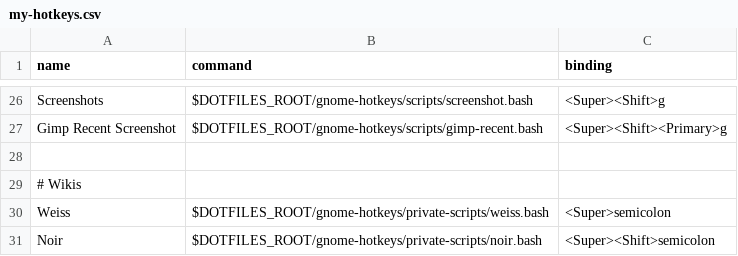
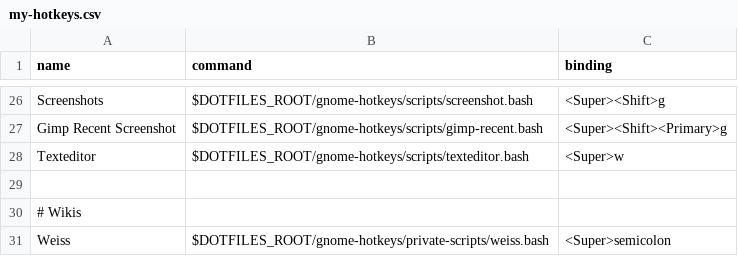
Before and after one commit to fishberg/dotfiles, a CSV file: gnome-hotkeys/configs/my-hotkeys.csv, drawn as a sheet; only a part is shown, gaps mark what is left out; the shorter side is filled out with more unchanged rows.

Commit message:
added texteditor

```diff
--- a/gnome-hotkeys/configs/my-hotkeys.csv
+++ b/gnome-hotkeys/configs/my-hotkeys.csv
@@ -27,2 +27,3 @@ Screenshots,$DOTFILES_ROOT/gnome-hotkeys/scripts/screenshot.bash,<Super><Shift>g
 Gimp Recent Screenshot,$DOTFILES_ROOT/gnome-hotkeys/scripts/gimp-recent.bash,<Super><Shift><Primary>g
+Texteditor,$DOTFILES_ROOT/gnome-hotkeys/scripts/texteditor.bash,<Super>w
 
```
Also changed, not shown: 1 other file.
